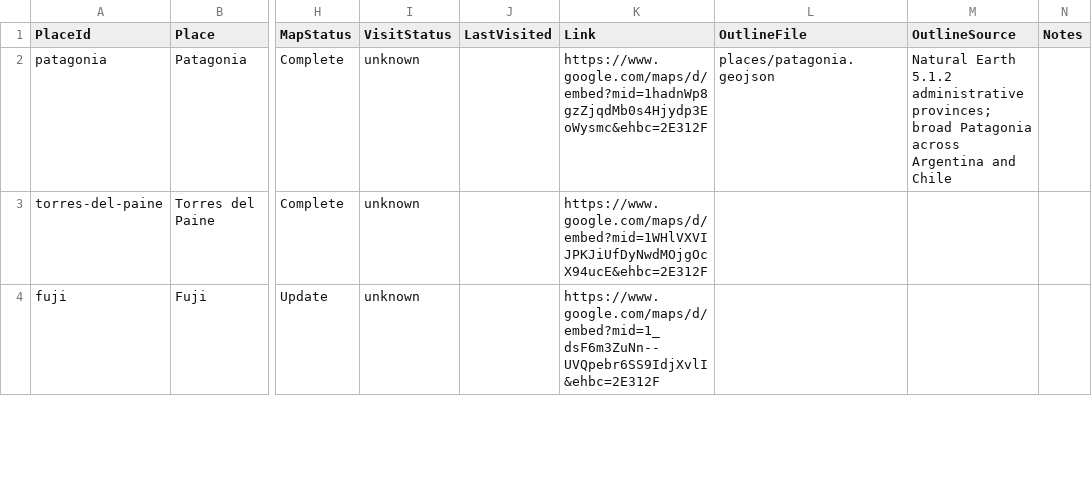
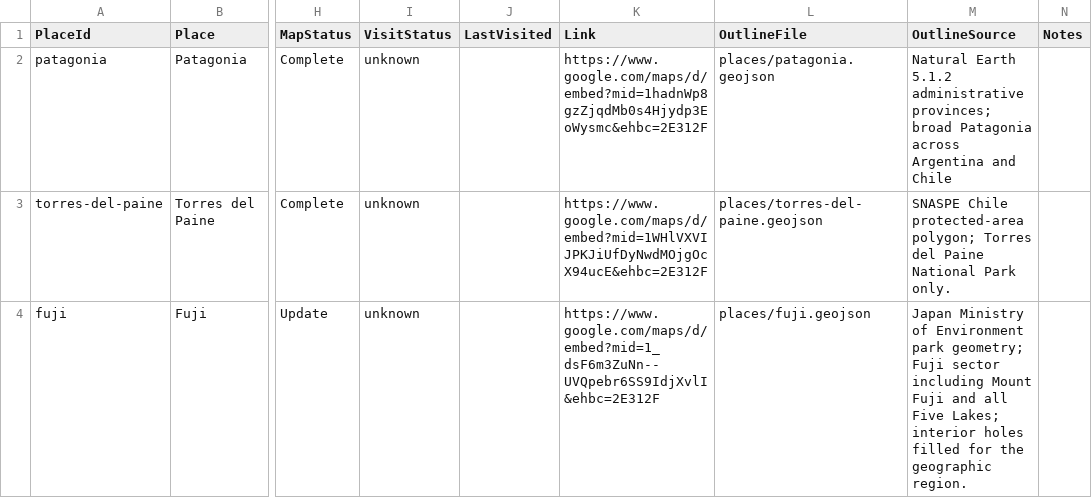
Before and after one commit to MelvinLecoy/MyMap, a CSV file: data/places.csv, drawn as a sheet; only a part is shown, gaps mark what is left out; the diff covers the shown part only; the diff names each change by its address in the sheet, - before the commit and + after, or states it on an @@ line.

Commit message:
Complete the five remaining place outlines with sourced geographic boundaries

```diff
--- a/data/places.csv
+++ b/data/places.csv
-L3 (OutlineFile): (empty)
+L3 (OutlineFile): places/torres-del-paine.geojson
-M3 (OutlineSource): (empty)
+M3 (OutlineSource): SNASPE Chile protected-area polygon; Torres del Paine National Park only.
-L4 (OutlineFile): (empty)
+L4 (OutlineFile): places/fuji.geojson
-M4 (OutlineSource): (empty)
+M4 (OutlineSource): Japan Ministry of Environment park geometry; Fuji sector including Mount Fuji and all Five Lakes; interior holes filled for the geographic region.
```
Also changed, not shown: 6 edited cells elsewhere in this file, 13 other files.
